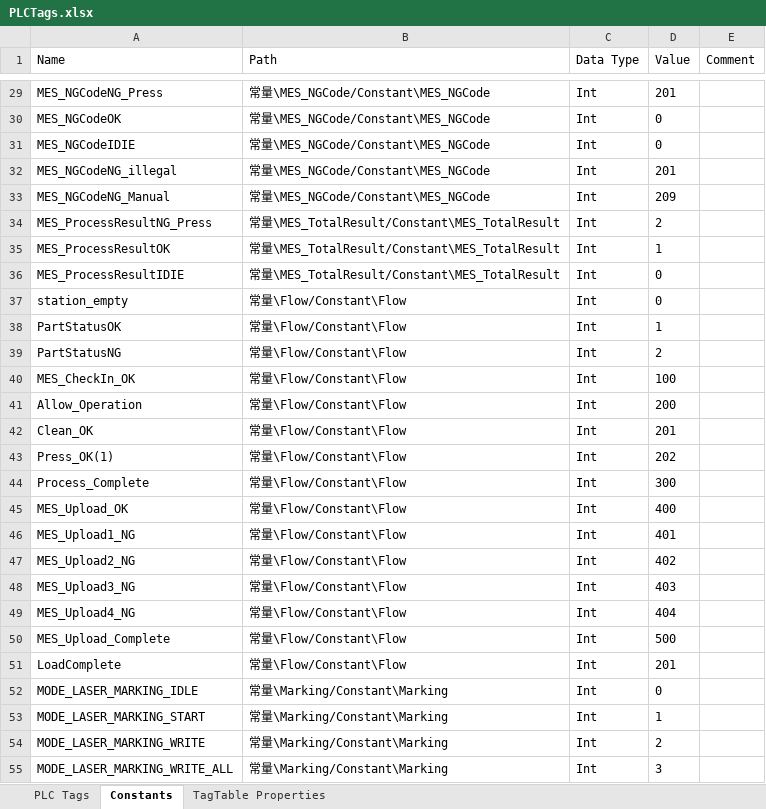
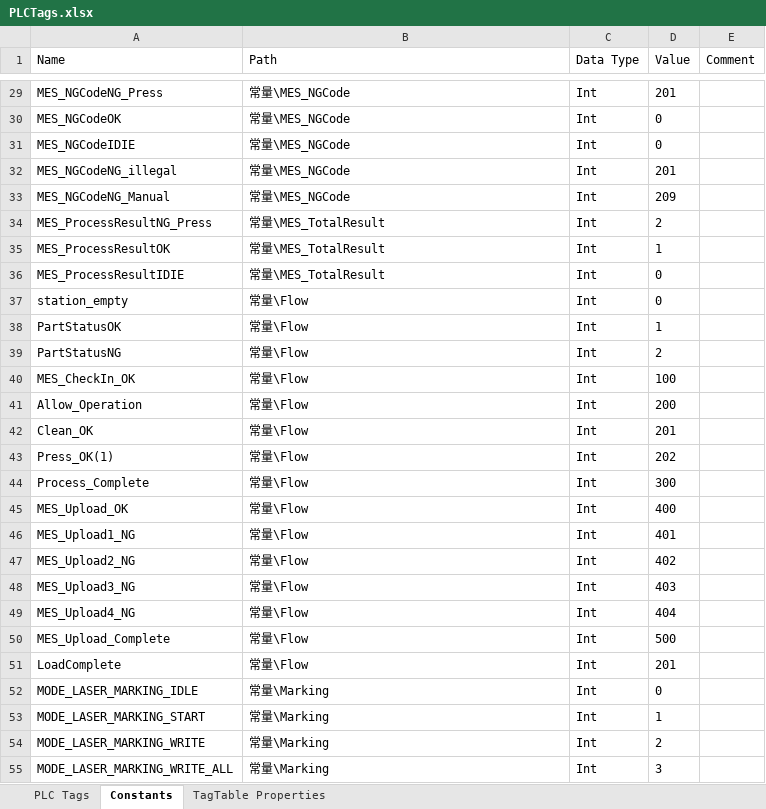
Before and after one commit to CJMORE66/Garett-GMT-OP010, an Excel workbook: PLCTags.xlsx, sheet Constants, drawn as a sheet; only a part is shown, gaps mark what is left out; values as stored, in another font and other column widths than the file's, no borders; the diff covers the shown part only; the diff names each change by its address in the sheet, - before the commit and + after, or states it on an @@ line.

```diff
--- a/PLCTags.xlsx (sheet Constants)
+++ b/PLCTags.xlsx (sheet Constants)
-B29:B33 (Path): 常量\MES_NGCode/Constant\MES_NGCode
+B29:B33 (Path): 常量\MES_NGCode
-B34:B36 (Path): 常量\MES_TotalResult/Constant\MES_TotalResult
+B34:B36 (Path): 常量\MES_TotalResult
-B37:B51 (Path): 常量\Flow/Constant\Flow
+B37:B51 (Path): 常量\Flow
-B52:B55 (Path): 常量\Marking/Constant\Marking
+B52:B55 (Path): 常量\Marking
```
Also changed, not shown: 51 edited cells elsewhere in this sheet, sheet PLC Tags, sheet TagTable Properties, 38 other files.
